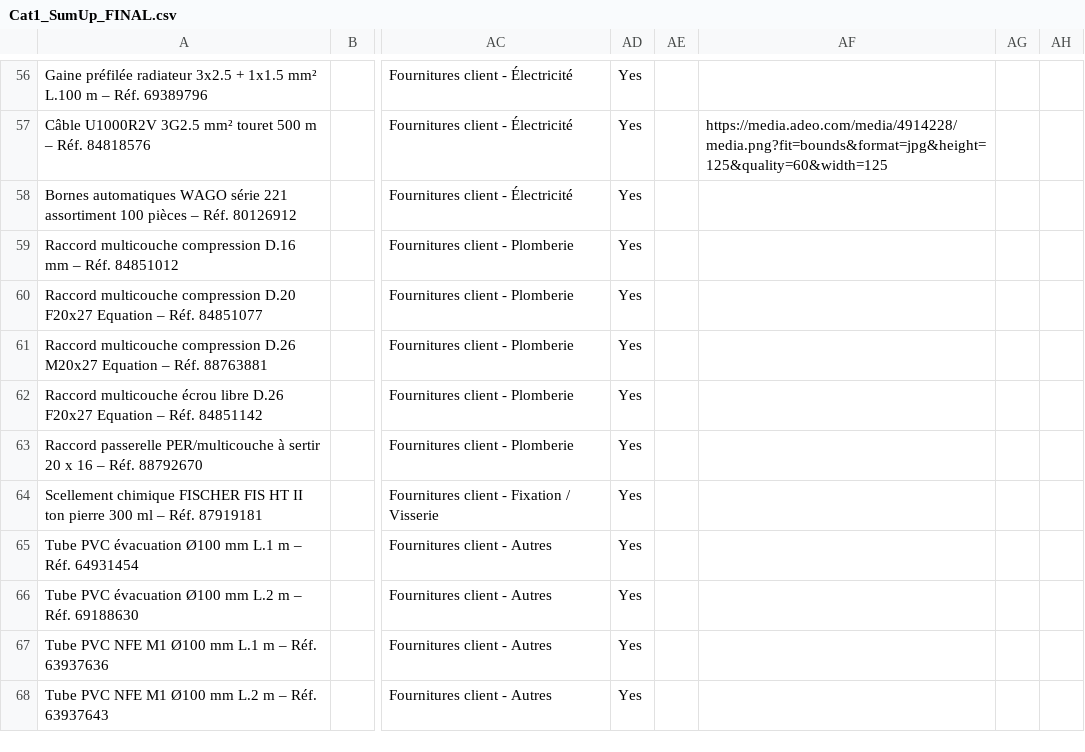
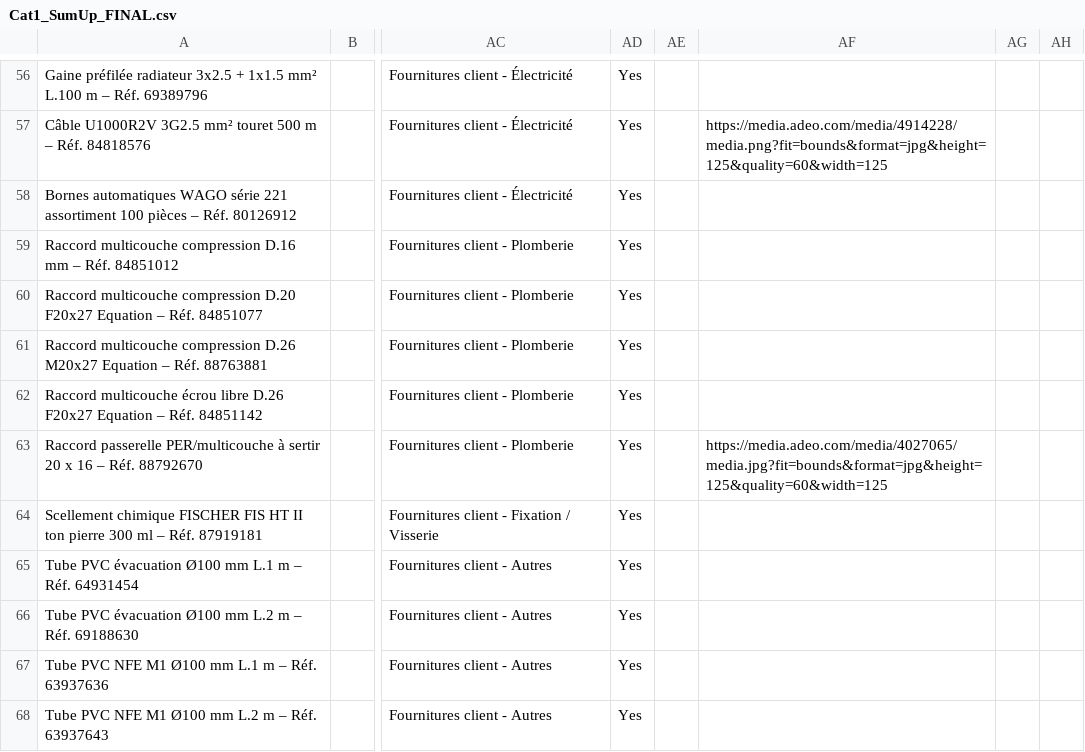
Before and after one commit to nuancedegreg-blip/Sumup-images, a CSV file: Cat1_SumUp_FINAL.csv, drawn as a sheet; only a part is shown, gaps mark what is left out; the diff names each change by its address in the sheet, - before the commit and + after, or states it on an @@ line.

```diff
--- a/Cat1_SumUp_FINAL.csv
+++ b/Cat1_SumUp_FINAL.csv
-AF63: (empty)
+AF63: https://media.adeo.com/media/4027065/media.jpg?fit=bounds&format=jpg&height=125&quality=60&width=125
```
Also changed, not shown: Catalogue_Maitre_SumUp.csv, 1 other file.
